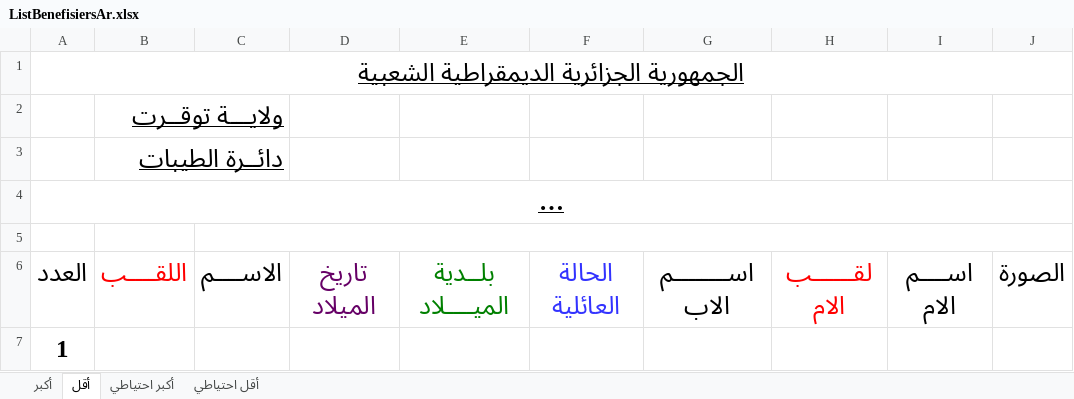
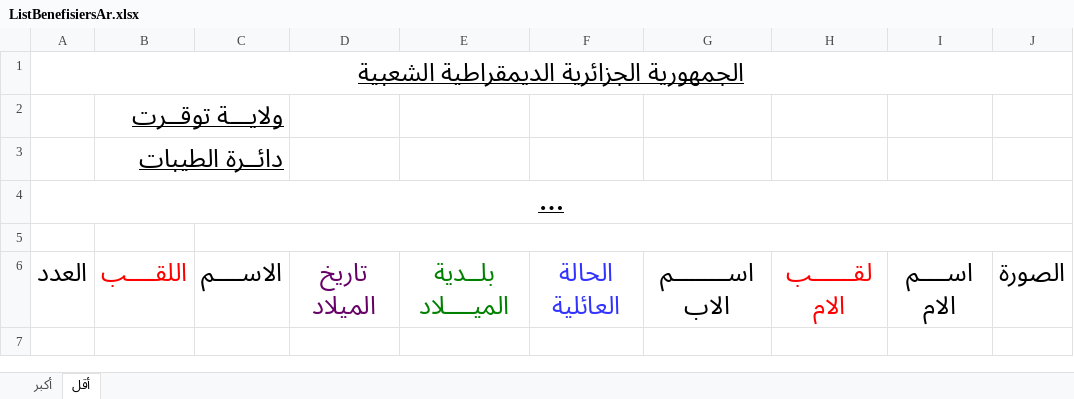
Before and after one commit to hmdmok/SDL3, an Excel workbook: ListBenefisiersAr.xlsx, sheet أقل, drawn as a sheet; long unchanged cells end in …; values as stored, in another font and other column widths than the file's, no borders; table styles not drawn; the diff names each change by its address in the sheet, - before the commit and + after, or states it on an @@ line.

```diff
--- a/ListBenefisiersAr.xlsx (sheet أقل)
+++ b/ListBenefisiersAr.xlsx (sheet أقل)
-sheet tab: أكبر احتياطي
-sheet tab: أقل احتياطي
-row 7: 1
```
Also changed, not shown: sheet أكبر, ListBenefisiersFr.xlsx, 39 other files.
